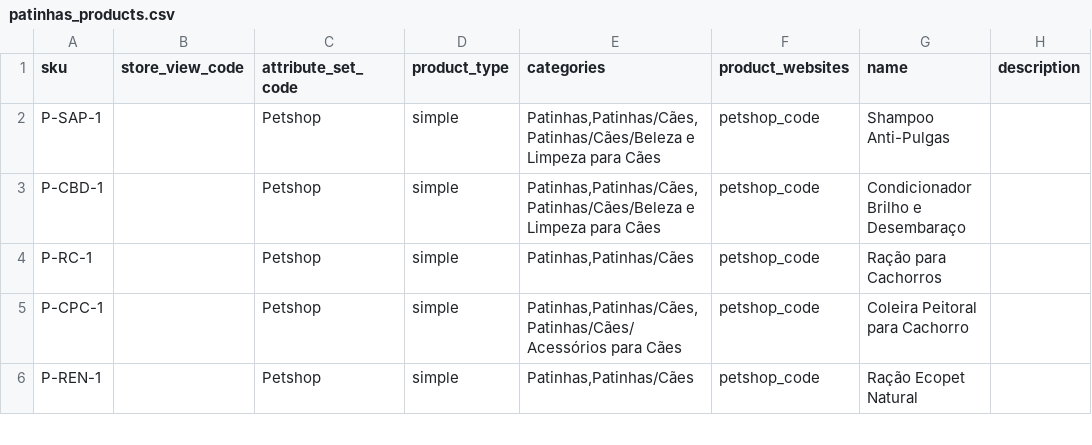
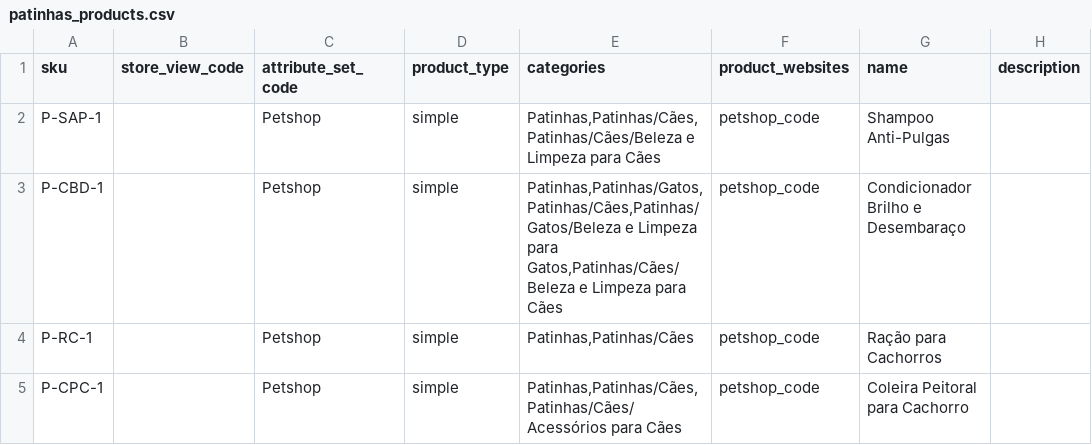
Before and after one commit to GustavoMeloWebjump/projeto-final-grupo-2, a CSV file: app/code/Webjump/Backend/Model/Product/csv/patinhas_products.csv, drawn as a sheet; only a part is shown; the shorter side is filled out with more unchanged rows; the diff names each change by its address in the sheet, - before the commit and + after, or states it on an @@ line.

Commit message:
adjusting category

```diff
--- a/app/code/Webjump/Backend/Model/Product/csv/patinhas_products.csv
+++ b/app/code/Webjump/Backend/Model/Product/csv/patinhas_products.csv
-E3 (categories): Patinhas,Patinhas/Cães,Patinhas/Cães/Beleza e Limpeza…
+E3 (categories): Patinhas,Patinhas/Gatos,Patinhas/Cães,Patinhas/Gatos/Beleza e Limpeza para Gatos,Patinhas/Cães/Beleza e Limpeza…
```
